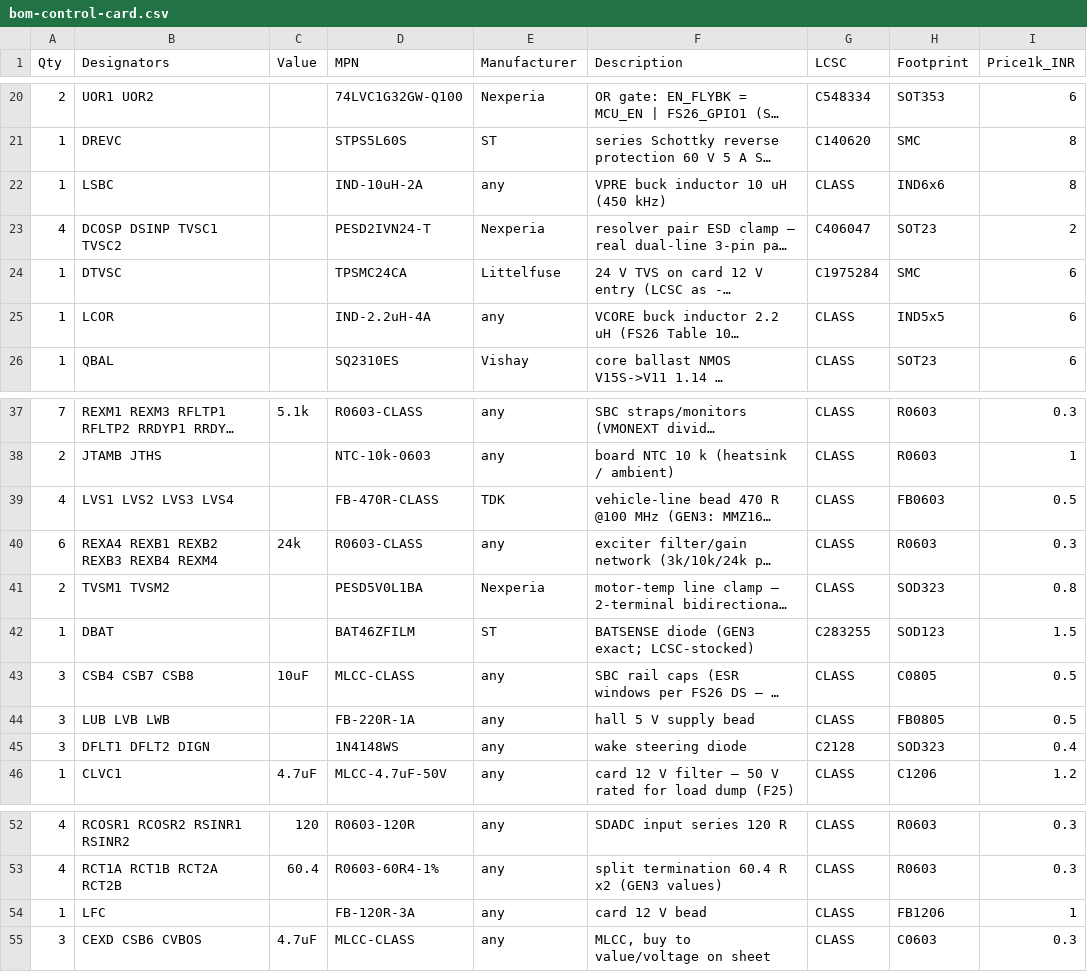
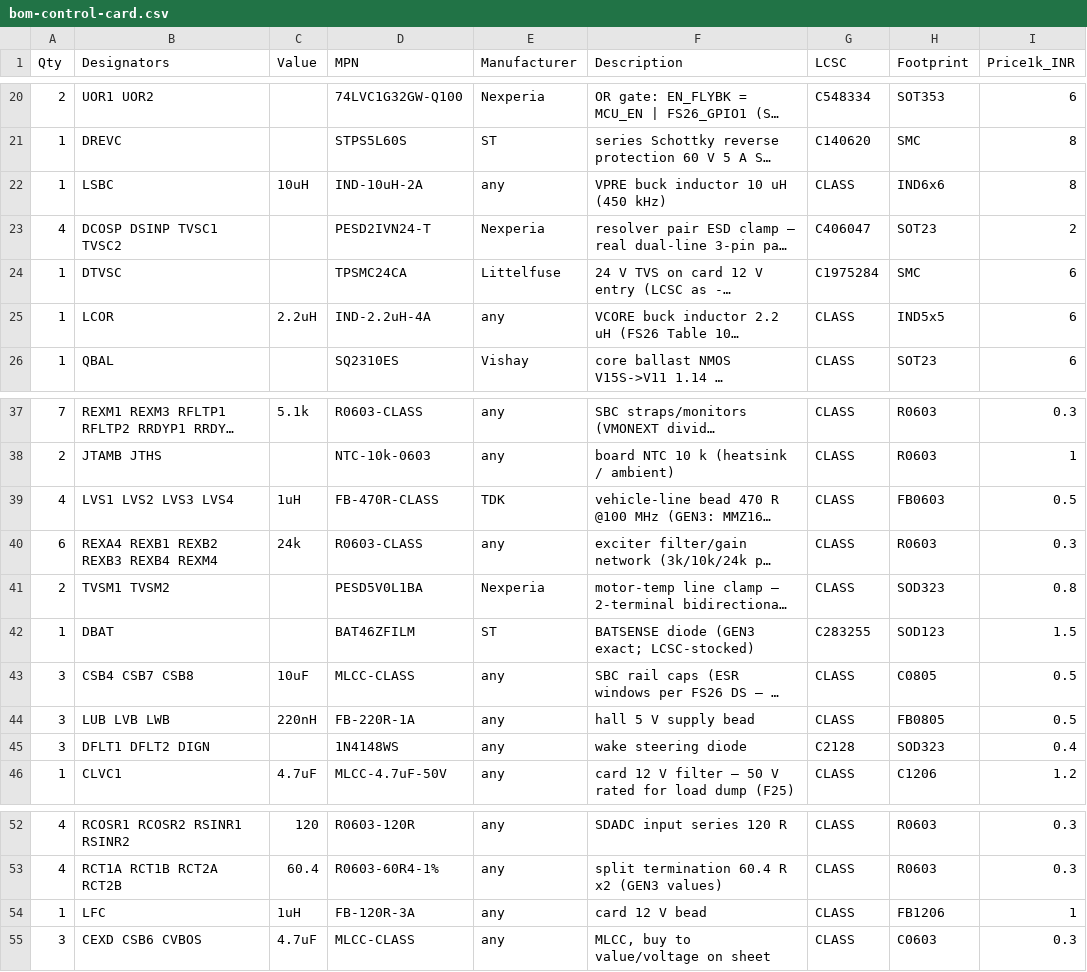
Before and after one commit to vectivolt/Traction-Inverter-GEN-1, a CSV file: docs/bom-control-card.csv, drawn as a sheet; only a part is shown, gaps mark what is left out; long unchanged cells end in …; the diff names each change by its address in the sheet, - before the commit and + after, or states it on an @@ line.

```diff
--- a/docs/bom-control-card.csv
+++ b/docs/bom-control-card.csv
-C22 (Value): (empty)
+C22 (Value): 10uH
-C25 (Value): (empty)
+C25 (Value): 2.2uH
-C39 (Value): (empty)
+C39 (Value): 1uH
-C44 (Value): (empty)
+C44 (Value): 220nH
-C54 (Value): (empty)
+C54 (Value): 1uH
```
Also changed, not shown: docs/bom-power.csv, 1 other file.
